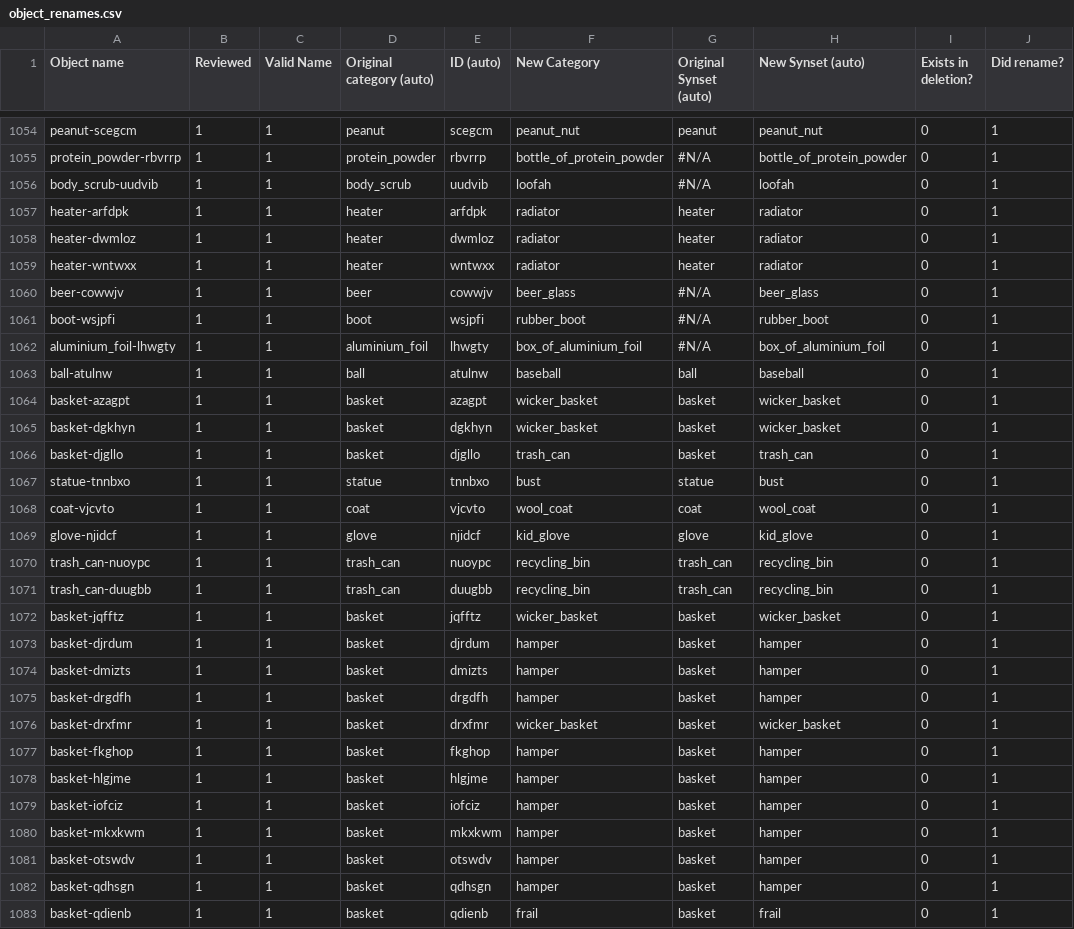
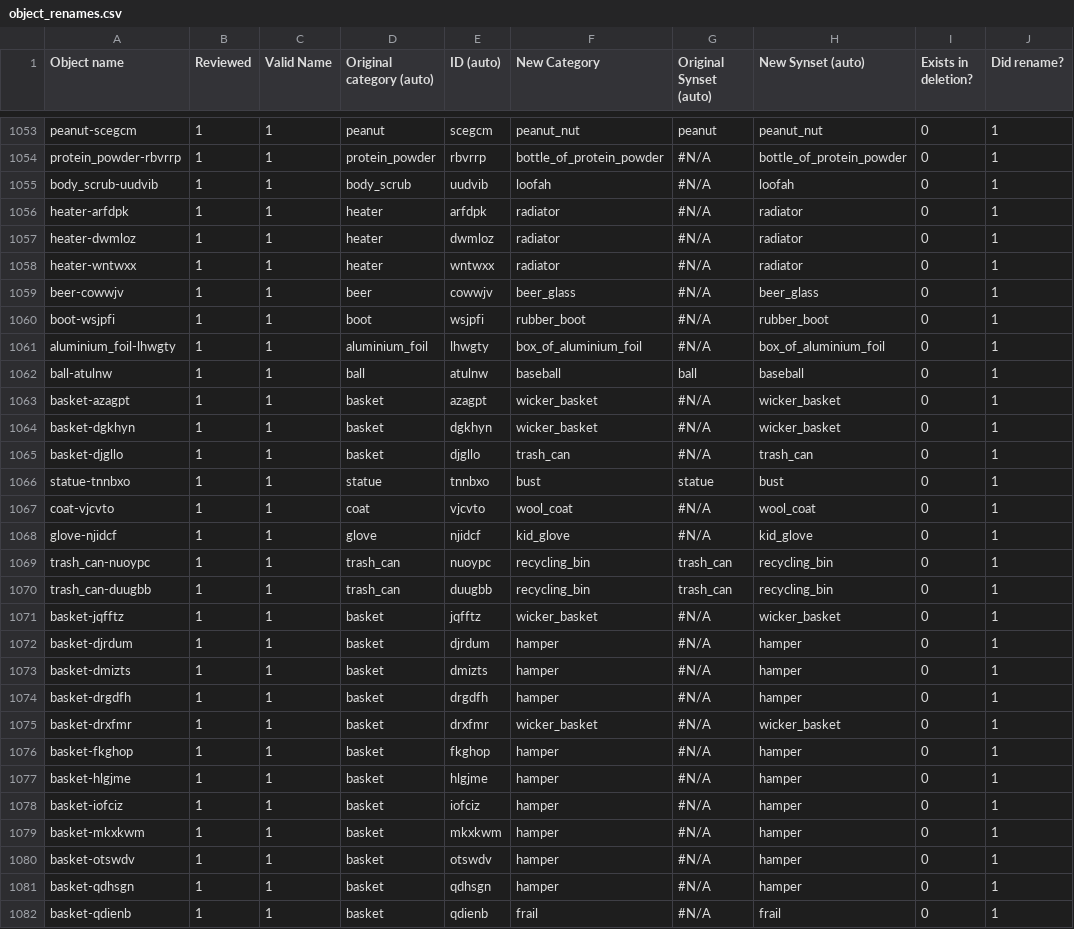
Before and after one commit to StanfordVL/OmniGibson, a CSV file: asset_pipeline/metadata/object_renames.csv, drawn as a sheet; only a part is shown, gaps mark what is left out; the diff covers the shown part only.

```diff
--- a/asset_pipeline/metadata/object_renames.csv
+++ b/asset_pipeline/metadata/object_renames.csv
@@ -1056,5 +1055,5 @@ protein_powder-rbvrrp,1,1,protein_powder,rbvrrp,bottle_of_protein_powder,#N/A,bo
 body_scrub-uudvib,1,1,body_scrub,uudvib,loofah,#N/A,loofah,0,1
-heater-arfdpk,1,1,heater,arfdpk,radiator,heater,radiator,0,1
-heater-dwmloz,1,1,heater,dwmloz,radiator,heater,radiator,0,1
-heater-wntwxx,1,1,heater,wntwxx,radiator,heater,radiator,0,1
+heater-arfdpk,1,1,heater,arfdpk,radiator,#N/A,radiator,0,1
+heater-dwmloz,1,1,heater,dwmloz,radiator,#N/A,radiator,0,1
+heater-wntwxx,1,1,heater,wntwxx,radiator,#N/A,radiator,0,1
 beer-cowwjv,1,1,beer,cowwjv,beer_glass,#N/A,beer_glass,0,1
@@ -1063,21 +1062,21 @@ aluminium_foil-lhwgty,1,1,aluminium_foil,lhwgty,box_of_aluminium_foil,#N/A,box_o
 ball-atulnw,1,1,ball,atulnw,baseball,ball,baseball,0,1
-basket-azagpt,1,1,basket,azagpt,wicker_basket,basket,wicker_basket,0,1
-basket-dgkhyn,1,1,basket,dgkhyn,wicker_basket,basket,wicker_basket,0,1
-basket-djgllo,1,1,basket,djgllo,trash_can,basket,trash_can,0,1
+basket-azagpt,1,1,basket,azagpt,wicker_basket,#N/A,wicker_basket,0,1
+basket-dgkhyn,1,1,basket,dgkhyn,wicker_basket,#N/A,wicker_basket,0,1
+basket-djgllo,1,1,basket,djgllo,trash_can,#N/A,trash_can,0,1
 statue-tnnbxo,1,1,statue,tnnbxo,bust,statue,bust,0,1
-coat-vjcvto,1,1,coat,vjcvto,wool_coat,coat,wool_coat,0,1
-glove-njidcf,1,1,glove,njidcf,kid_glove,glove,kid_glove,0,1
+coat-vjcvto,1,1,coat,vjcvto,wool_coat,#N/A,wool_coat,0,1
+glove-njidcf,1,1,glove,njidcf,kid_glove,#N/A,kid_glove,0,1
 trash_can-nuoypc,1,1,trash_can,nuoypc,recycling_bin,trash_can,recycling_bin,0,1
 trash_can-duugbb,1,1,trash_can,duugbb,recycling_bin,trash_can,recycling_bin,0,1
-basket-jqfftz,1,1,basket,jqfftz,wicker_basket,basket,wicker_basket,0,1
-basket-djrdum,1,1,basket,djrdum,hamper,basket,hamper,0,1
-basket-dmizts,1,1,basket,dmizts,hamper,basket,hamper,0,1
-basket-drgdfh,1,1,basket,drgdfh,hamper,basket,hamper,0,1
-basket-drxfmr,1,1,basket,drxfmr,wicker_basket,basket,wicker_basket,0,1
-basket-fkghop,1,1,basket,fkghop,hamper,basket,hamper,0,1
-basket-hlgjme,1,1,basket,hlgjme,hamper,basket,hamper,0,1
-basket-iofciz,1,1,basket,iofciz,hamper,basket,hamper,0,1
-basket-mkxkwm,1,1,basket,mkxkwm,hamper,basket,hamper,0,1
-basket-otswdv,1,1,basket,otswdv,hamper,basket,hamper,0,1
-basket-qdhsgn,1,1,basket,qdhsgn,hamper,basket,hamper,0,1
-basket-qdienb,1,1,basket,qdienb,frail,basket,frail,0,1
+basket-jqfftz,1,1,basket,jqfftz,wicker_basket,#N/A,wicker_basket,0,1
+basket-djrdum,1,1,basket,djrdum,hamper,#N/A,hamper,0,1
+basket-dmizts,1,1,basket,dmizts,hamper,#N/A,hamper,0,1
+basket-drgdfh,1,1,basket,drgdfh,hamper,#N/A,hamper,0,1
+basket-drxfmr,1,1,basket,drxfmr,wicker_basket,#N/A,wicker_basket,0,1
+basket-fkghop,1,1,basket,fkghop,hamper,#N/A,hamper,0,1
+basket-hlgjme,1,1,basket,hlgjme,hamper,#N/A,hamper,0,1
+basket-iofciz,1,1,basket,iofciz,hamper,#N/A,hamper,0,1
+basket-mkxkwm,1,1,basket,mkxkwm,hamper,#N/A,hamper,0,1
+basket-otswdv,1,1,basket,otswdv,hamper,#N/A,hamper,0,1
+basket-qdhsgn,1,1,basket,qdhsgn,hamper,#N/A,hamper,0,1
+basket-qdienb,1,1,basket,qdienb,frail,#N/A,frail,0,1
```
Also changed, not shown: 3 added rows, 4 removed rows and 96 edited cells elsewhere in this file, 2 other files.
